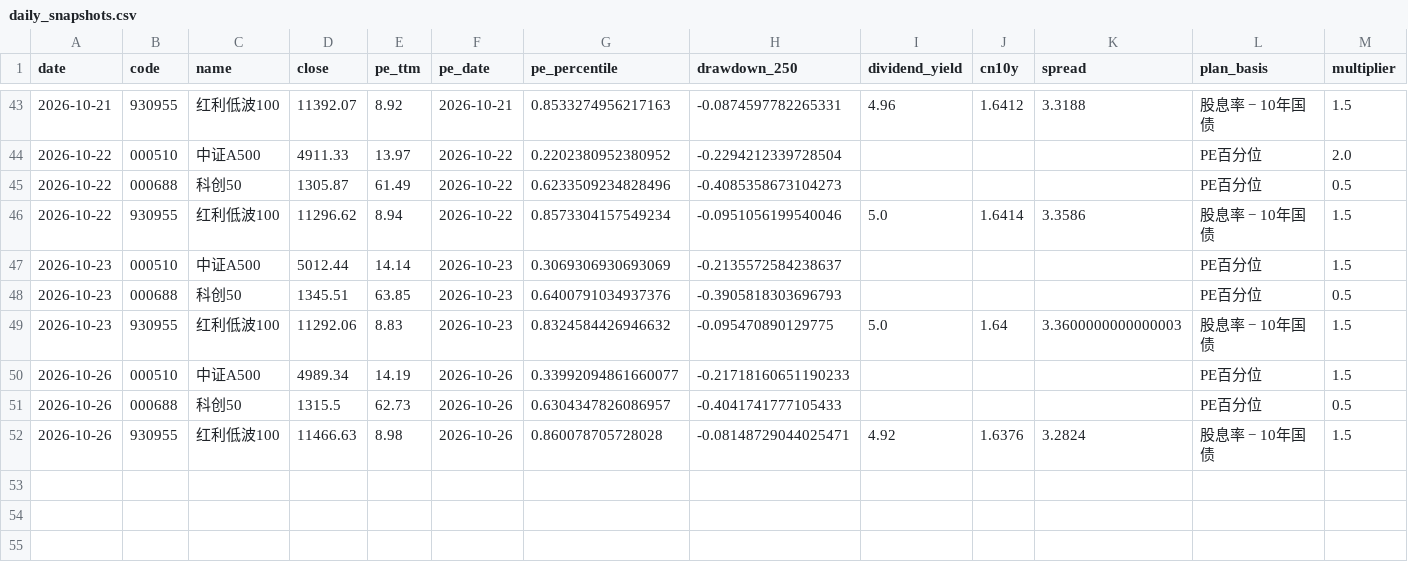
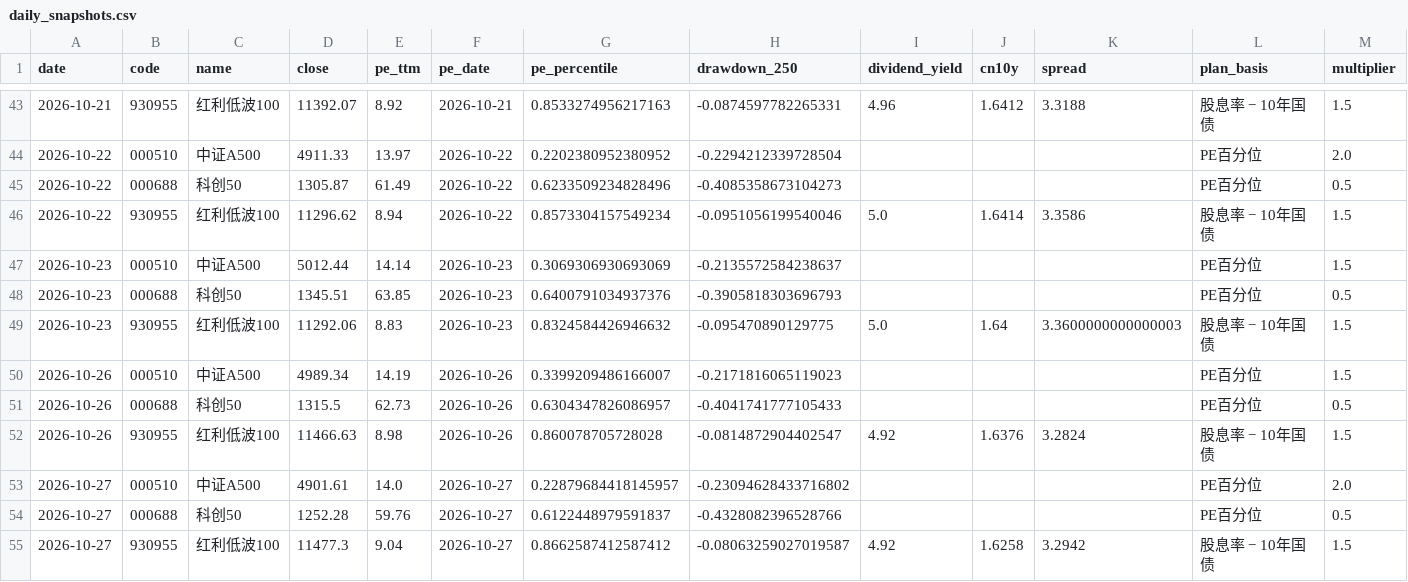
Before and after one commit to ConnieLH/etf-monitor-cloud, a CSV file: history/daily_snapshots.csv, drawn as a sheet; only a part is shown, gaps mark what is left out; rows hold the shown columns only; the diff names each change by its address in the sheet, - before the commit and + after, or states it on an @@ line.

```diff
--- a/history/daily_snapshots.csv
+++ b/history/daily_snapshots.csv
-G50 (pe_percentile): 0.33992094861660077
+G50 (pe_percentile): 0.3399209486166007
-H50 (drawdown_250): -0.21718160651190233
+H50 (drawdown_250): -0.2171816065119023
-H52 (drawdown_250): -0.08148729044025471
+H52 (drawdown_250): -0.0814872904402547
+row 53: 2026-10-27 | 000510 | 中证A500 | 4901.61 | 14.0 | 2026-10-27 | 0.22879684418145957 | -0.23094628433716802 |  |  |  | PE百分位 | 2.0
+row 54: 2026-10-27 | 000688 | 科创50 | 1252.28 | 59.76 | 2026-10-27 | 0.6122448979591837 | -0.4328082396528766 |  |  |  | PE百分位 | 0.5
+row 55: 2026-10-27 | 930955 | 红利低波100 | 11477.3 | 9.04 | 2026-10-27 | 0.8662587412587412 | -0.08063259027019587 | 4.92 | 1.6258 | 3.2942 | 股息率 − 10年国债 | 1.5
```
Also changed, not shown: history/dividend_yield_history.csv.
